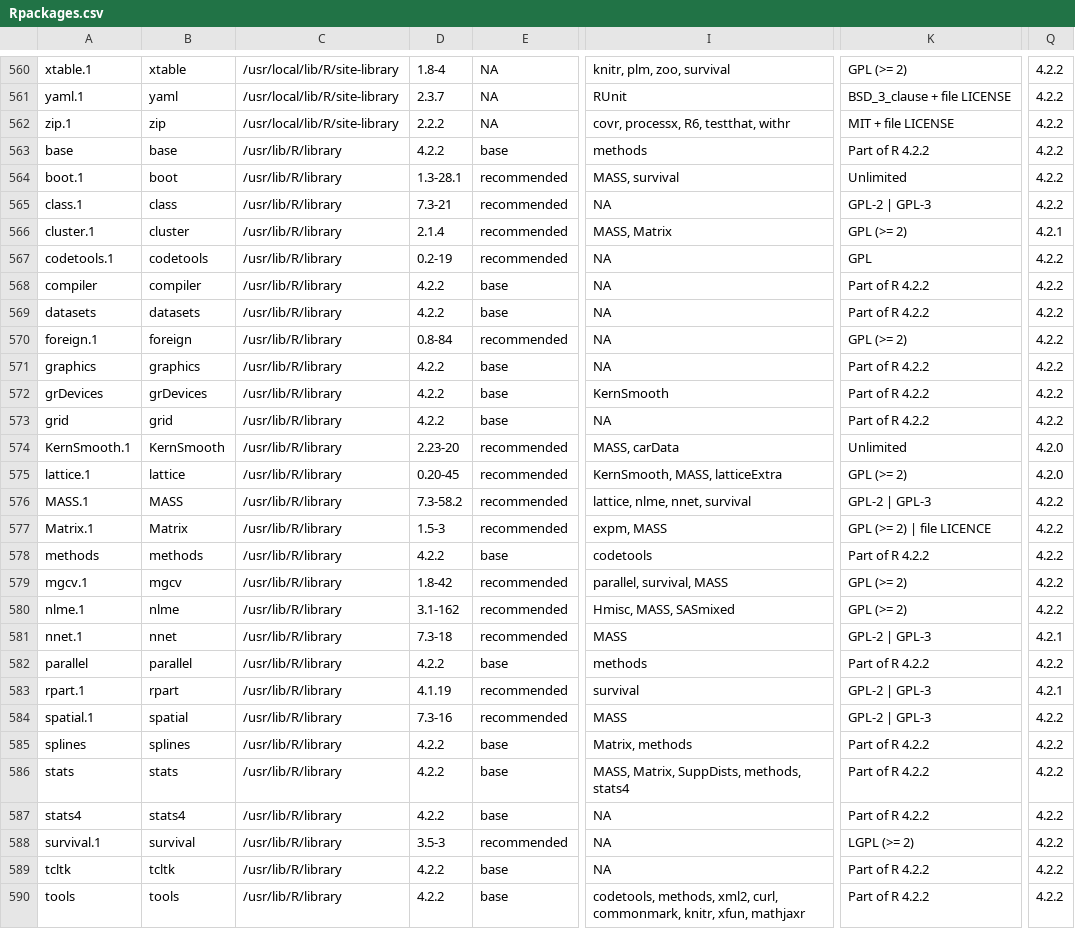
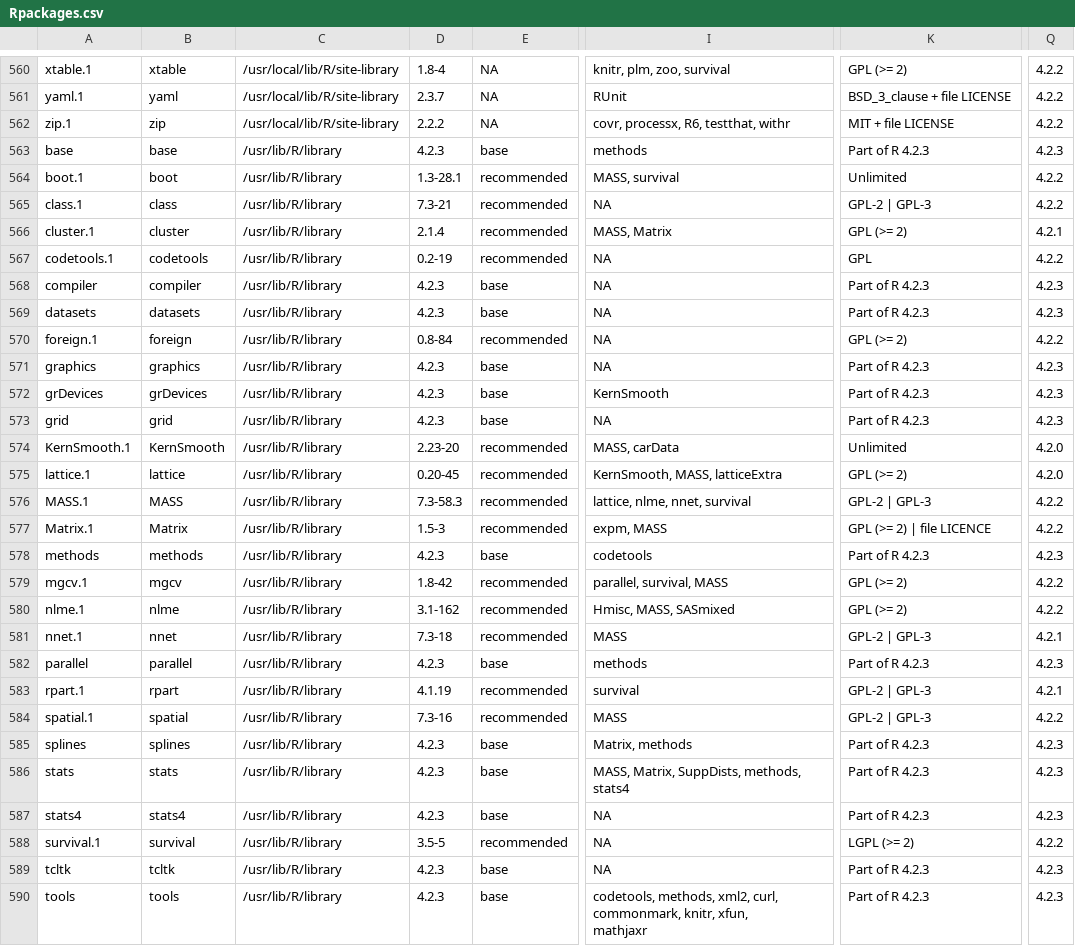
Before and after one commit to Song921012/myenv, a CSV file: Rpackages.csv, drawn as a sheet; only a part is shown, gaps mark what is left out; ↵ is a line break in a cell; the diff covers the shown part only; the diff names each change by its address in the sheet, - before the commit and + after, or states it on an @@ line.

```diff
--- a/Rpackages.csv
+++ b/Rpackages.csv
-D563: 4.2.2
+D563: 4.2.3
-K563: Part of R 4.2.2
+K563: Part of R 4.2.3
-Q563: 4.2.2
+Q563: 4.2.3
-D568:D569: 4.2.2
+D568:D569: 4.2.3
-K568:K569: Part of R 4.2.2
+K568:K569: Part of R 4.2.3
-Q568:Q569: 4.2.2
+Q568:Q569: 4.2.3
-D571:D573: 4.2.2
+D571:D573: 4.2.3
-K571:K573: Part of R 4.2.2
+K571:K573: Part of R 4.2.3
-Q571:Q573: 4.2.2
+Q571:Q573: 4.2.3
-D576: 7.3-58.2
+D576: 7.3-58.3
-D578: 4.2.2
+D578: 4.2.3
-K578: Part of R 4.2.2
+K578: Part of R 4.2.3
-Q578: 4.2.2
+Q578: 4.2.3
-D582: 4.2.2
+D582: 4.2.3
-K582: Part of R 4.2.2
+K582: Part of R 4.2.3
-Q582: 4.2.2
+Q582: 4.2.3
-D585:D587: 4.2.2
+D585:D587: 4.2.3
-K585:K587: Part of R 4.2.2
+K585:K587: Part of R 4.2.3
-Q585:Q587: 4.2.2
+Q585:Q587: 4.2.3
-D588: 3.5-3
+D588: 3.5-5
-D589:D590: 4.2.2
+D589:D590: 4.2.3
-K589:K590: Part of R 4.2.2
+K589:K590: Part of R 4.2.3
-Q589:Q590: 4.2.2
+Q589:Q590: 4.2.3
-I590: …xfun, mathjaxr
+I590: …xfun, ↵ mathjaxr
```
Also changed, not shown: 28 edited cells elsewhere in this file, 3 other files.
